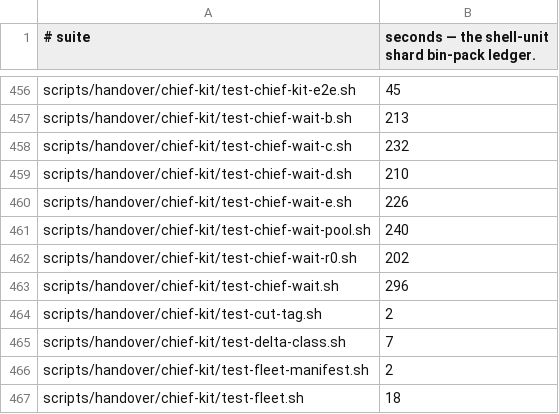
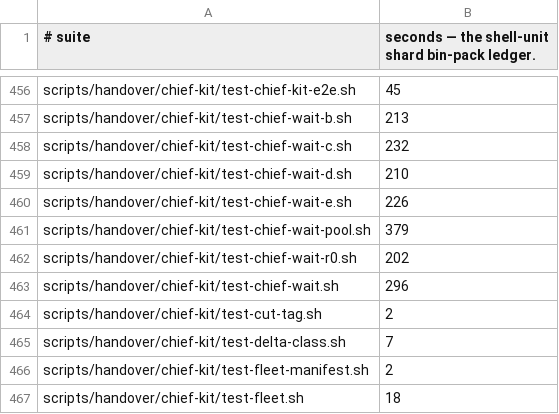
Before and after one commit to yotamleo-org/Himmel, a TSV file: scripts/ci/suite-durations.tsv, drawn as a sheet; only a part is shown, gaps mark what is left out.

```diff
--- a/scripts/ci/suite-durations.tsv
+++ b/scripts/ci/suite-durations.tsv
@@ -460,3 +460,3 @@ scripts/handover/chief-kit/test-chief-wait-d.sh	210
 scripts/handover/chief-kit/test-chief-wait-e.sh	226
-scripts/handover/chief-kit/test-chief-wait-pool.sh	240
+scripts/handover/chief-kit/test-chief-wait-pool.sh	379
 scripts/handover/chief-kit/test-chief-wait-r0.sh	202
```
Also changed, not shown: 1 other file.
